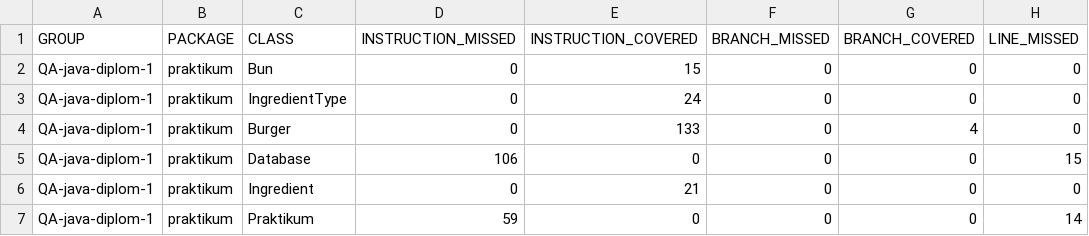
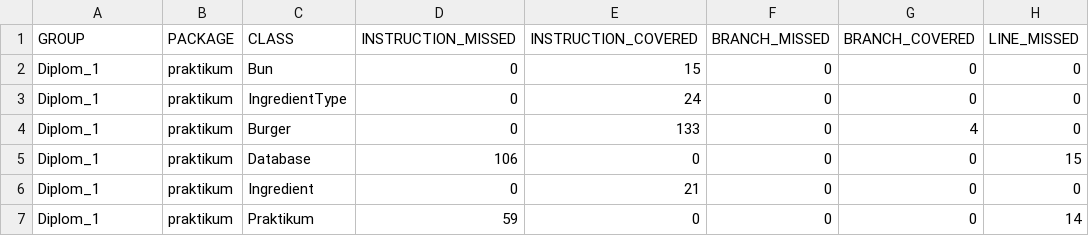
Before and after one commit to Shalgenbaev/Diplom_1, a CSV file: target/site/jacoco/jacoco.csv, drawn as a sheet; only a part is shown; the diff names each change by its address in the sheet, - before the commit and + after, or states it on an @@ line.

```diff
--- a/target/site/jacoco/jacoco.csv
+++ b/target/site/jacoco/jacoco.csv
-A2:A7 (GROUP): QA-java-diplom-1
+A2:A7 (GROUP): Diplom_1
```
Also changed, not shown: 18 other files.
